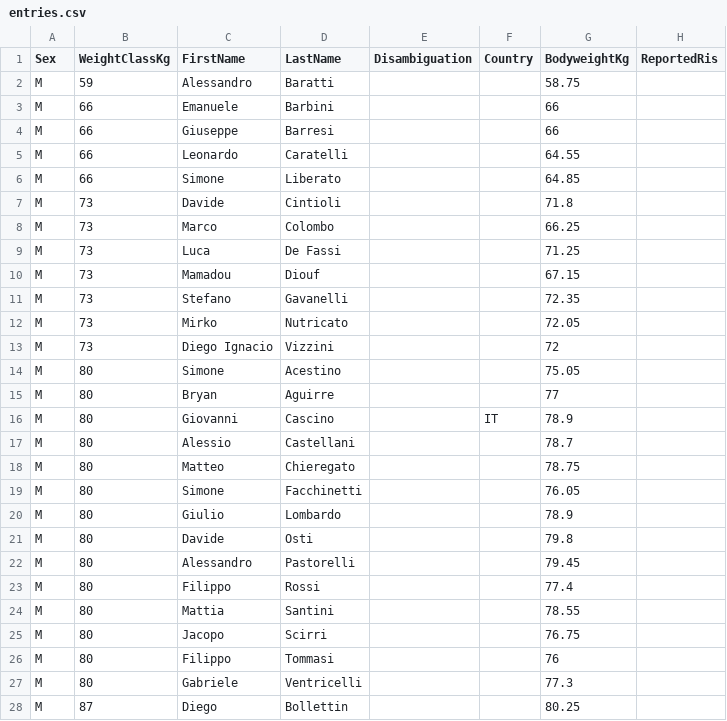
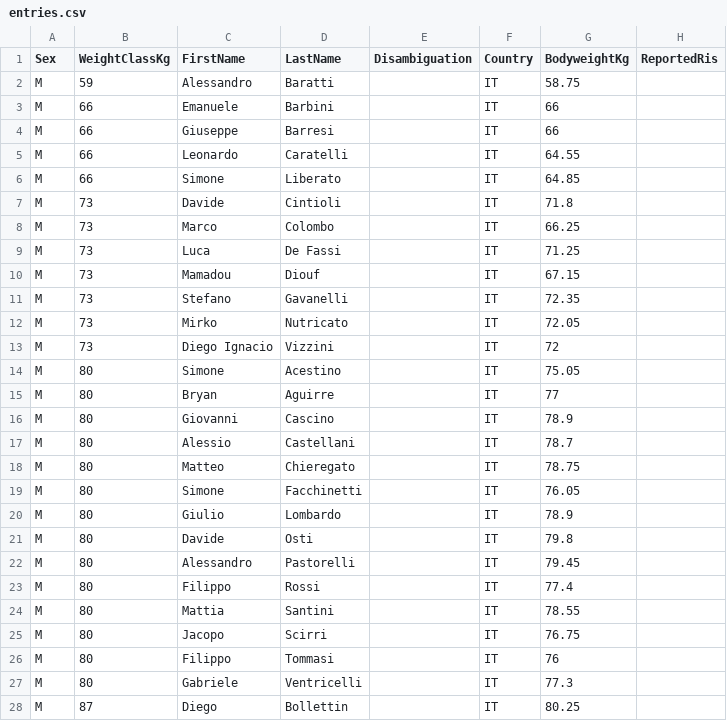
Before and after one commit to openstreetlifting/openstreetlifting, a CSV file: backend/data/competitions/sli/2026/sli-riminiwellness-push-and-pull-2026/entries.csv, drawn as a sheet; only a part is shown; the diff covers the shown part only; the diff names each change by its address in the sheet, - before the commit and + after, or states it on an @@ line.

Commit message:
fix(data): default empty countries to the host in domestic competitions

```diff
--- a/backend/data/competitions/sli/2026/sli-riminiwellness-push-and-pull-2026/entries.csv
+++ b/backend/data/competitions/sli/2026/sli-riminiwellness-push-and-pull-2026/entries.csv
-F2:F15 (Country): (empty)
+F2:F15 (Country): IT
-F17:F28 (Country): (empty)
+F17:F28 (Country): IT
```
Also changed, not shown: 32 edited cells elsewhere in this file, backend/data/competitions/asociacion-espanola-de-streetlifting/2023/aesl-ragnarok-battles-all4-2023/entries.csv, backend/data/competitions/asociacion-espanola-de-streetlifting/2023/aesl-ragnarok-battles-classic-2023/entries.csv, 37 other files.
